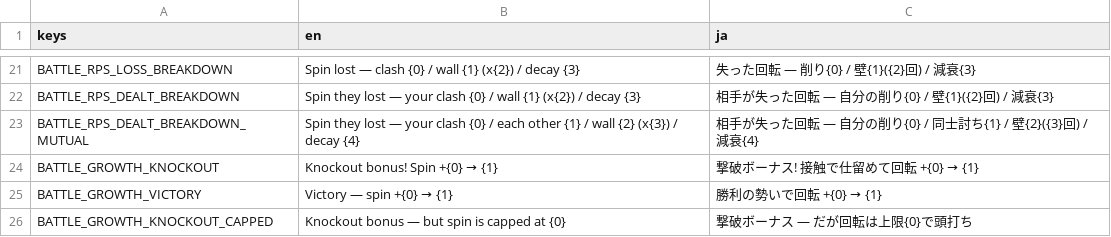
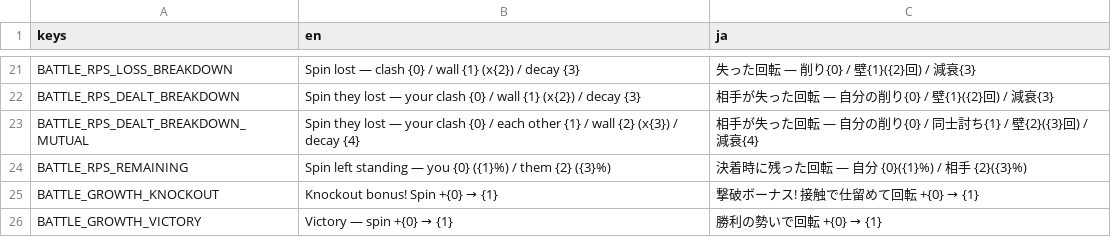
Before and after one commit to uiro-uri/slay-the-spinner-evolve, a CSV file: godot/translations/strings.csv, drawn as a sheet; only a part is shown, gaps mark what is left out; the shorter side is filled out with more unchanged rows; the diff names each change by its address in the sheet, - before the commit and + after, or states it on an @@ line.

```diff
--- a/godot/translations/strings.csv
+++ b/godot/translations/strings.csv
+row 24: BATTLE_RPS_REMAINING | Spin left standing — you {0} ({1}%) / them {2} ({3}%) | 決着時に残った回転 — 自分 {0}({1}%) / 相手 {2}({3}%)
```
Also changed, not shown: 9 other files.
